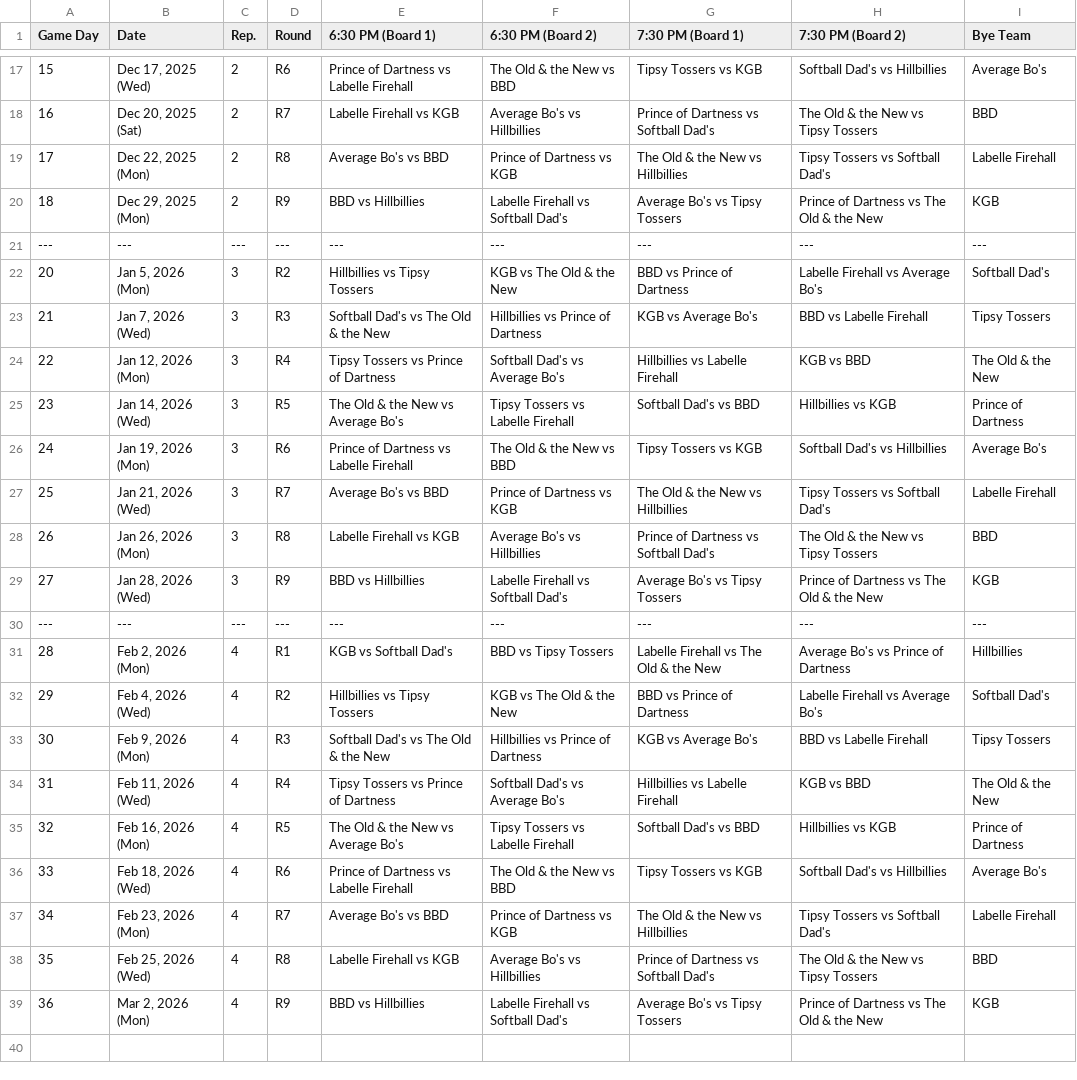
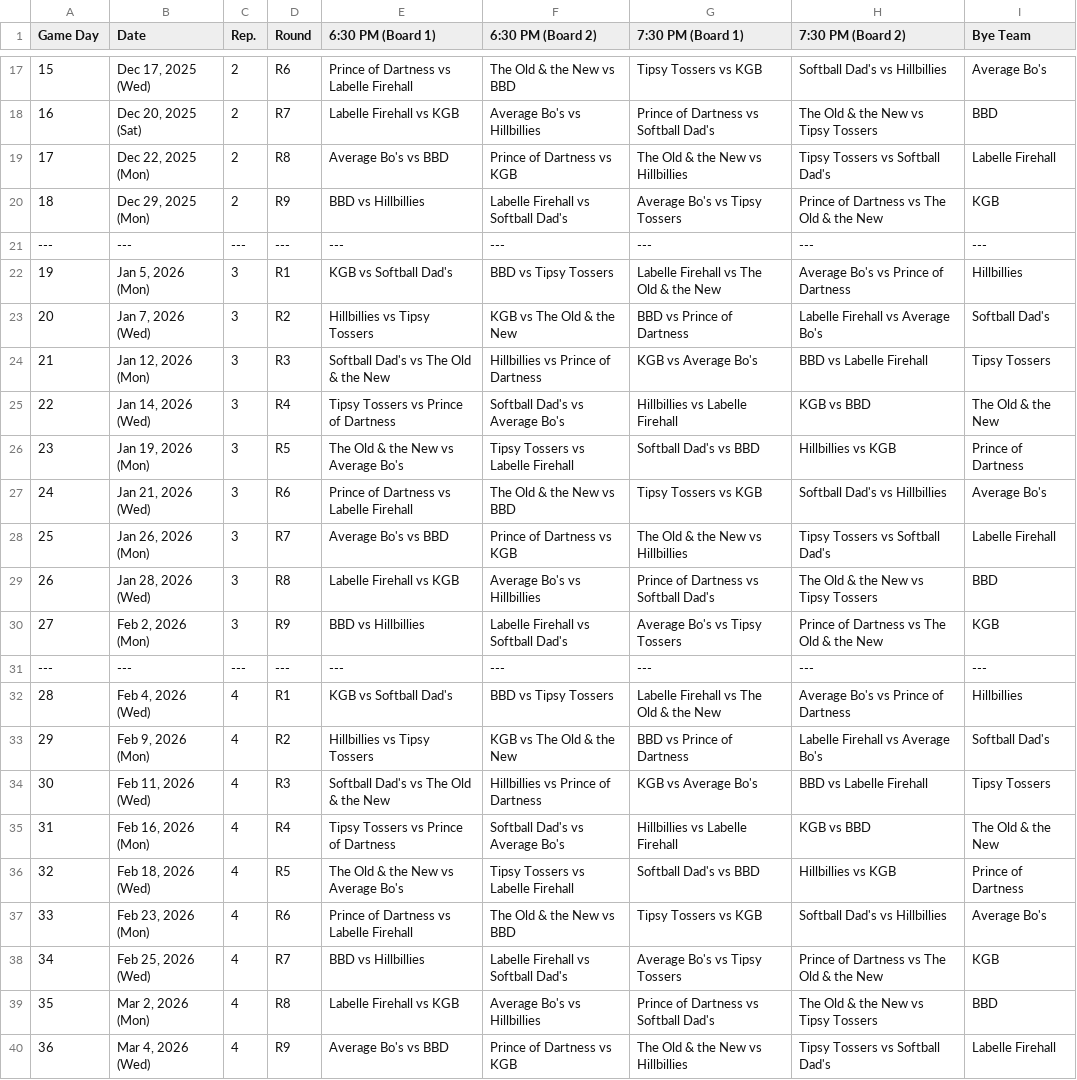
Before and after one commit to Jth16/dartball-league-app, a CSV file: newfrontend/public/Newest-Darts-Schedule.csv, drawn as a sheet; only a part is shown, gaps mark what is left out; the diff covers the shown part only.

```diff
--- a/newfrontend/public/Newest-Darts-Schedule.csv
+++ b/newfrontend/public/Newest-Darts-Schedule.csv
@@ -21,19 +21,20 @@ Game Day,Date,Rep.,Round,6:30 PM (Board 1),6:30 PM (Board 2),7:30 PM (Board 1),7
 ---,---,---,---,---,---,---,---,---
-20,"Jan 5, 2026 (Mon)",3,R2,Hillbillies vs Tipsy Tossers,KGB vs The Old & the New,BBD vs Prince of Dartness,Labelle Firehall vs Average Bo's,Softball Dad's
-21,"Jan 7, 2026 (Wed)",3,R3,Softball Dad's vs The Old & the New,Hillbillies vs Prince of Dartness,KGB vs Average Bo's,BBD vs Labelle Firehall,Tipsy Tossers
-22,"Jan 12, 2026 (Mon)",3,R4,Tipsy Tossers vs Prince of Dartness,Softball Dad's vs Average Bo's,Hillbillies vs Labelle Firehall,KGB vs BBD,The Old & the New
-23,"Jan 14, 2026 (Wed)",3,R5,The Old & the New vs Average Bo's,Tipsy Tossers vs Labelle Firehall,Softball Dad's vs BBD,Hillbillies vs KGB,Prince of Dartness
-24,"Jan 19, 2026 (Mon)",3,R6,Prince of Dartness vs Labelle Firehall,The Old & the New vs BBD,Tipsy Tossers vs KGB,Softball Dad's vs Hillbillies,Average Bo's
-25,"Jan 21, 2026 (Wed)",3,R7,Average Bo's vs BBD,Prince of Dartness vs KGB,The Old & the New vs Hillbillies,Tipsy Tossers vs Softball Dad's,Labelle Firehall
-26,"Jan 26, 2026 (Mon)",3,R8,Labelle Firehall vs KGB,Average Bo's vs Hillbillies,Prince of Dartness vs Softball Dad's,The Old & the New vs Tipsy Tossers,BBD
-27,"Jan 28, 2026 (Wed)",3,R9,BBD vs Hillbillies,Labelle Firehall vs Softball Dad's,Average Bo's vs Tipsy Tossers,Prince of Dartness vs The Old & the New,KGB
+19,"Jan 5, 2026 (Mon)",3,R1,KGB vs Softball Dad's,BBD vs Tipsy Tossers,Labelle Firehall vs The Old & the New,Average Bo's vs Prince of Dartness,Hillbillies
+20,"Jan 7, 2026 (Wed)",3,R2,Hillbillies vs Tipsy Tossers,KGB vs The Old & the New,BBD vs Prince of Dartness,Labelle Firehall vs Average Bo's,Softball Dad's
+21,"Jan 12, 2026 (Mon)",3,R3,Softball Dad's vs The Old & the New,Hillbillies vs Prince of Dartness,KGB vs Average Bo's,BBD vs Labelle Firehall,Tipsy Tossers
+22,"Jan 14, 2026 (Wed)",3,R4,Tipsy Tossers vs Prince of Dartness,Softball Dad's vs Average Bo's,Hillbillies vs Labelle Firehall,KGB vs BBD,The Old & the New
+23,"Jan 19, 2026 (Mon)",3,R5,The Old & the New vs Average Bo's,Tipsy Tossers vs Labelle Firehall,Softball Dad's vs BBD,Hillbillies vs KGB,Prince of Dartness
+24,"Jan 21, 2026 (Wed)",3,R6,Prince of Dartness vs Labelle Firehall,The Old & the New vs BBD,Tipsy Tossers vs KGB,Softball Dad's vs Hillbillies,Average Bo's
+25,"Jan 26, 2026 (Mon)",3,R7,Average Bo's vs BBD,Prince of Dartness vs KGB,The Old & the New vs Hillbillies,Tipsy Tossers vs Softball Dad's,Labelle Firehall
+26,"Jan 28, 2026 (Wed)",3,R8,Labelle Firehall vs KGB,Average Bo's vs Hillbillies,Prince of Dartness vs Softball Dad's,The Old & the New vs Tipsy Tossers,BBD
+27,"Feb 2, 2026 (Mon)",3,R9,BBD vs Hillbillies,Labelle Firehall vs Softball Dad's,Average Bo's vs Tipsy Tossers,Prince of Dartness vs The Old & the New,KGB
 ---,---,---,---,---,---,---,---,---
-28,"Feb 2, 2026 (Mon)",4,R1,KGB vs Softball Dad's,BBD vs Tipsy Tossers,Labelle Firehall vs The Old & the New,Average Bo's vs Prince of Dartness,Hillbillies
-29,"Feb 4, 2026 (Wed)",4,R2,Hillbillies vs Tipsy Tossers,KGB vs The Old & the New,BBD vs Prince of Dartness,Labelle Firehall vs Average Bo's,Softball Dad's
-30,"Feb 9, 2026 (Mon)",4,R3,Softball Dad's vs The Old & the New,Hillbillies vs Prince of Dartness,KGB vs Average Bo's,BBD vs Labelle Firehall,Tipsy Tossers
-31,"Feb 11, 2026 (Wed)",4,R4,Tipsy Tossers vs Prince of Dartness,Softball Dad's vs Average Bo's,Hillbillies vs Labelle Firehall,KGB vs BBD,The Old & the New
-32,"Feb 16, 2026 (Mon)",4,R5,The Old & the New vs Average Bo's,Tipsy Tossers vs Labelle Firehall,Softball Dad's vs BBD,Hillbillies vs KGB,Prince of Dartness
-33,"Feb 18, 2026 (Wed)",4,R6,Prince of Dartness vs Labelle Firehall,The Old & the New vs BBD,Tipsy Tossers vs KGB,Softball Dad's vs Hillbillies,Average Bo's
-34,"Feb 23, 2026 (Mon)",4,R7,Average Bo's vs BBD,Prince of Dartness vs KGB,The Old & the New vs Hillbillies,Tipsy Tossers vs Softball Dad's,Labelle Firehall
-35,"Feb 25, 2026 (Wed)",4,R8,Labelle Firehall vs KGB,Average Bo's vs Hillbillies,Prince of Dartness vs Softball Dad's,The Old & the New vs Tipsy Tossers,BBD
-36,"Mar 2, 2026 (Mon)",4,R9,BBD vs Hillbillies,Labelle Firehall vs Softball Dad's,Average Bo's vs Tipsy Tossers,Prince of Dartness vs The Old & the New,KGB
+28,"Feb 4, 2026 (Wed)",4,R1,KGB vs Softball Dad's,BBD vs Tipsy Tossers,Labelle Firehall vs The Old & the New,Average Bo's vs Prince of Dartness,Hillbillies
+29,"Feb 9, 2026 (Mon)",4,R2,Hillbillies vs Tipsy Tossers,KGB vs The Old & the New,BBD vs Prince of Dartness,Labelle Firehall vs Average Bo's,Softball Dad's
+30,"Feb 11, 2026 (Wed)",4,R3,Softball Dad's vs The Old & the New,Hillbillies vs Prince of Dartness,KGB vs Average Bo's,BBD vs Labelle Firehall,Tipsy Tossers
+31,"Feb 16, 2026 (Mon)",4,R4,Tipsy Tossers vs Prince of Dartness,Softball Dad's vs Average Bo's,Hillbillies vs Labelle Firehall,KGB vs BBD,The Old & the New
+32,"Feb 18, 2026 (Wed)",4,R5,The Old & the New vs Average Bo's,Tipsy Tossers vs Labelle Firehall,Softball Dad's vs BBD,Hillbillies vs KGB,Prince of Dartness
+33,"Feb 23, 2026 (Mon)",4,R6,Prince of Dartness vs Labelle Firehall,The Old & the New vs BBD,Tipsy Tossers vs KGB,Softball Dad's vs Hillbillies,Average Bo's
+34,"Feb 25, 2026 (Wed)",4,R7,BBD vs Hillbillies,Labelle Firehall vs Softball Dad's,Average Bo's vs Tipsy Tossers,Prince of Dartness vs The Old & the New,KGB
+35,"Mar 2, 2026 (Mon)",4,R8,Labelle Firehall vs KGB,Average Bo's vs Hillbillies,Prince of Dartness vs Softball Dad's,The Old & the New vs Tipsy Tossers,BBD
+36,"Mar 4, 2026 (Wed)",4,R9,Average Bo's vs BBD,Prince of Dartness vs KGB,The Old & the New vs Hillbillies,Tipsy Tossers vs Softball Dad's,Labelle Firehall
```
Also changed, not shown: 10 edited cells elsewhere in this file, newfrontend/build/Newest-Darts-Schedule.csv, 18 other files.
